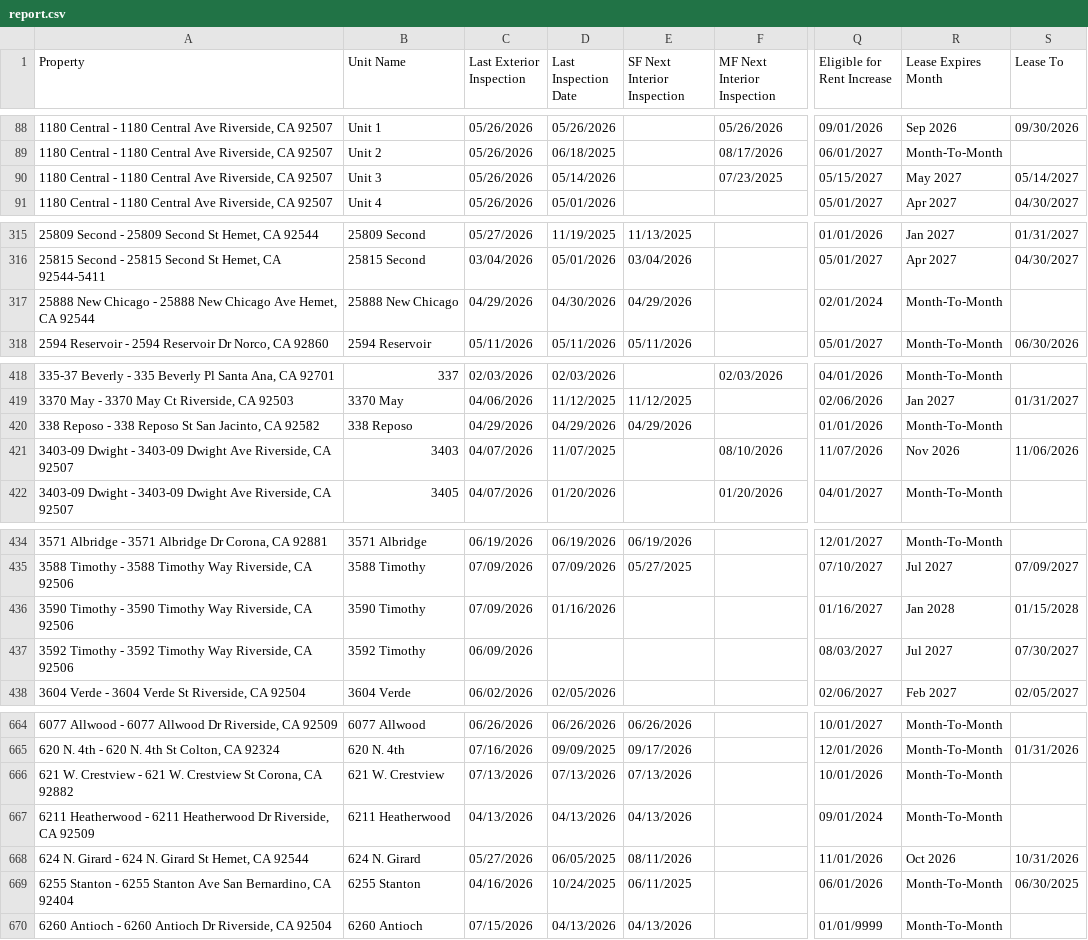
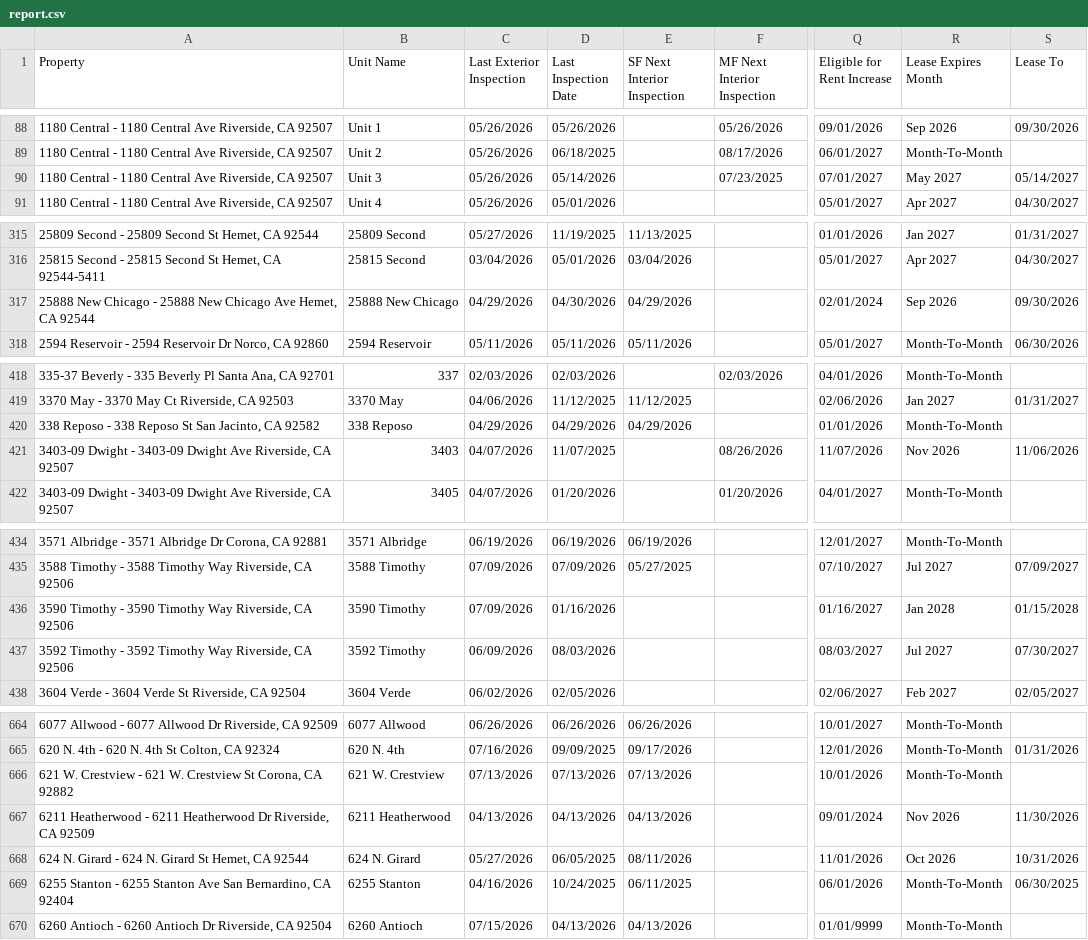
Before and after one commit to ryconn-pm/inspection-portal, a CSV file: data/report.csv, drawn as a sheet; only a part is shown, gaps mark what is left out; the diff names each change by its address in the sheet, - before the commit and + after, or states it on an @@ line.

Commit message:
Auto-update inspection report

```diff
--- a/data/report.csv
+++ b/data/report.csv
-Q90 (Eligible for Rent Increase): 05/15/2027
+Q90 (Eligible for Rent Increase): 07/01/2027
-R317 (Lease Expires Month): Month-To-Month
+R317 (Lease Expires Month): Sep 2026
-S317 (Lease To): (empty)
+S317 (Lease To): 09/30/2026
-F421 (MF Next Interior Inspection): 08/10/2026
+F421 (MF Next Interior Inspection): 08/26/2026
-D437 (Last Inspection Date): (empty)
+D437 (Last Inspection Date): 08/03/2026
-R667 (Lease Expires Month): Month-To-Month
+R667 (Lease Expires Month): Nov 2026
-S667 (Lease To): (empty)
+S667 (Lease To): 11/30/2026
```
